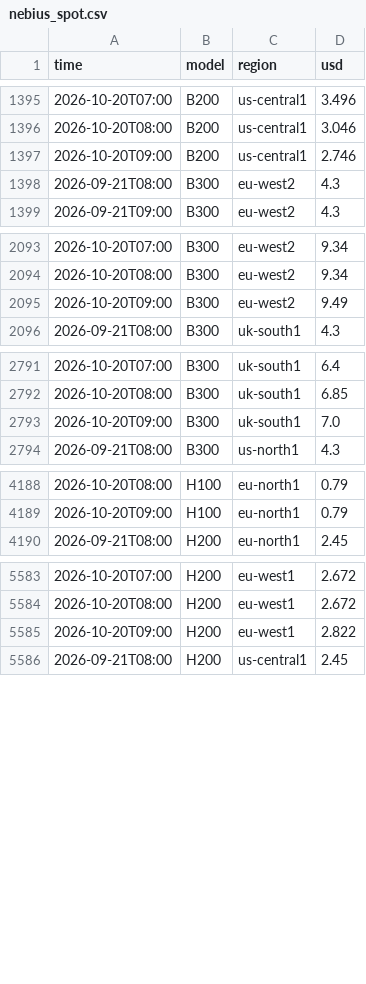
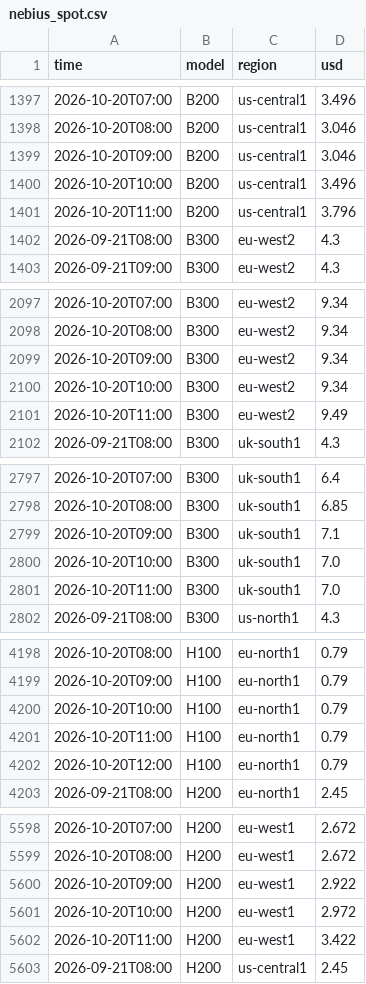
Before and after one commit to jejukairos/ai-credit-risk-dashboard, a CSV file: data/nebius_spot.csv, drawn as a sheet; only a part is shown, gaps mark what is left out; the diff covers the shown part only.

```diff
--- a/data/nebius_spot.csv
+++ b/data/nebius_spot.csv
@@ -1396,3 +1398,5 @@ time,model,region,usd
 2026-10-20T08:00,B200,us-central1,3.046
-2026-10-20T09:00,B200,us-central1,2.746
+2026-10-20T09:00,B200,us-central1,3.046
+2026-10-20T10:00,B200,us-central1,3.496
+2026-10-20T11:00,B200,us-central1,3.796
 2026-09-21T08:00,B300,eu-west2,4.3
@@ -2094,3 +2098,5 @@ time,model,region,usd
 2026-10-20T08:00,B300,eu-west2,9.34
-2026-10-20T09:00,B300,eu-west2,9.49
+2026-10-20T09:00,B300,eu-west2,9.34
+2026-10-20T10:00,B300,eu-west2,9.34
+2026-10-20T11:00,B300,eu-west2,9.49
 2026-09-21T08:00,B300,uk-south1,4.3
@@ -2792,3 +2798,5 @@ time,model,region,usd
 2026-10-20T08:00,B300,uk-south1,6.85
-2026-10-20T09:00,B300,uk-south1,7.0
+2026-10-20T09:00,B300,uk-south1,7.1
+2026-10-20T10:00,B300,uk-south1,7.0
+2026-10-20T11:00,B300,uk-south1,7.0
 2026-09-21T08:00,B300,us-north1,4.3
@@ -4189,2 +4199,5 @@ time,model,region,usd
 2026-10-20T09:00,H100,eu-north1,0.79
+2026-10-20T10:00,H100,eu-north1,0.79
+2026-10-20T11:00,H100,eu-north1,0.79
+2026-10-20T12:00,H100,eu-north1,0.79
 2026-09-21T08:00,H200,eu-north1,2.45
@@ -5584,3 +5599,5 @@ time,model,region,usd
 2026-10-20T08:00,H200,eu-west1,2.672
-2026-10-20T09:00,H200,eu-west1,2.822
+2026-10-20T09:00,H200,eu-west1,2.922
+2026-10-20T10:00,H200,eu-west1,2.972
+2026-10-20T11:00,H200,eu-west1,3.422
 2026-09-21T08:00,H200,us-central1,2.45
```
Also changed, not shown: 8 added rows elsewhere in this file, data/dram_daily.csv, data/fear_greed.csv, 6 other files.
